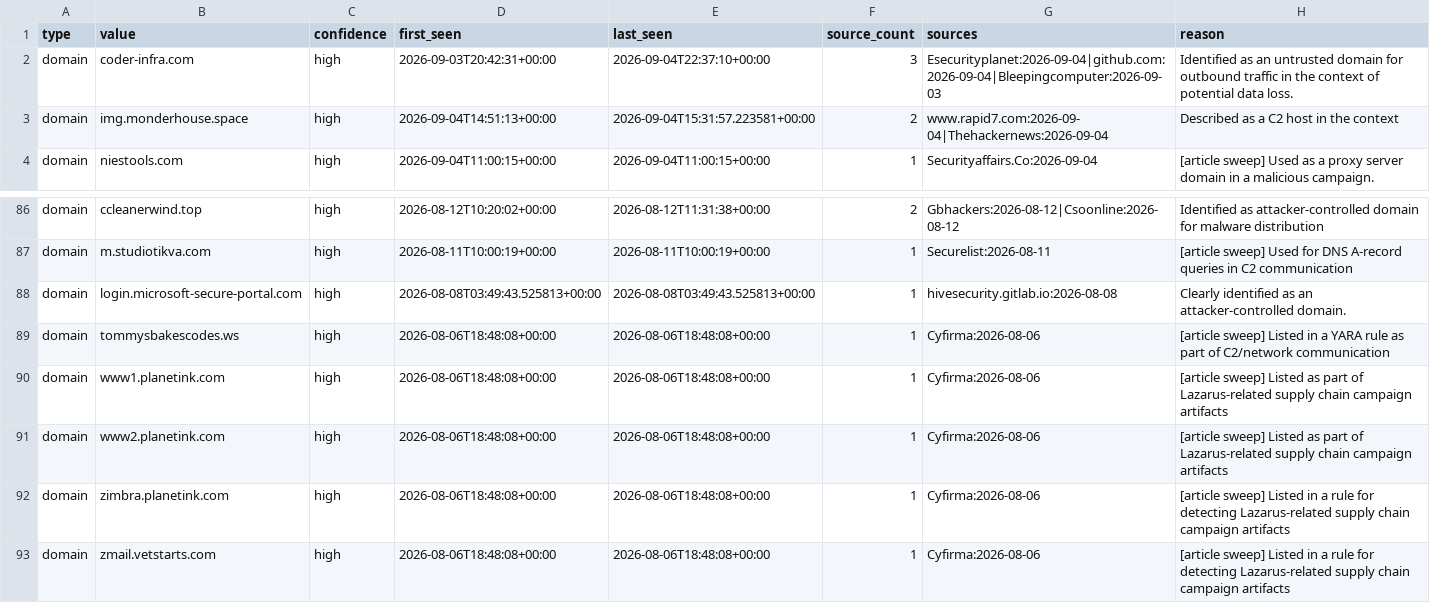
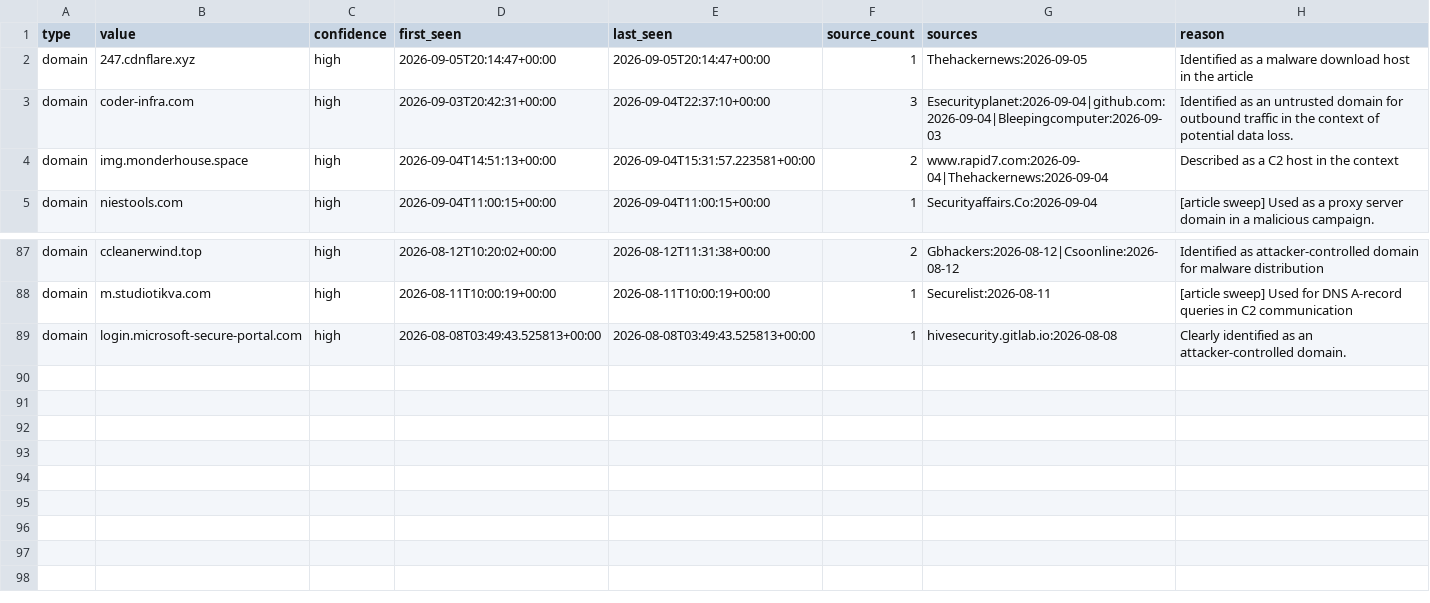
Before and after one commit to Jam0k/Public-Feeds-IOCs, a CSV file: feeds/domains.csv, drawn as a sheet; only a part is shown, gaps mark what is left out; removed rows and columns are numbered as before the commit, all else as after; the diff names each change by its address in the sheet, - before the commit and + after, or states it on an @@ line.

```diff
--- a/feeds/domains.csv
+++ b/feeds/domains.csv
+row 2: domain | 247.cdnflare.xyz | high | 2026-09-05T20:14:47+00:00 | 2026-09-05T20:14:47+00:00 | 1 | Thehackernews:2026-09-05 | Identified as a malware download host in the article
-row 89: domain | tommysbakescodes.ws | high | 2026-08-06T18:48:08+00:00 | 2026-08-06T18:48:08+00:00 | 1 | Cyfirma:2026-08-06 | [article sweep] Listed in a YARA rule as part of C2/network communication
-row 90: domain | www1.planetink.com | high | 2026-08-06T18:48:08+00:00 | 2026-08-06T18:48:08+00:00 | 1 | Cyfirma:2026-08-06 | [article sweep] Listed as part of Lazarus-related supply chain campaign artifacts
-row 91: domain | www2.planetink.com | high | 2026-08-06T18:48:08+00:00 | 2026-08-06T18:48:08+00:00 | 1 | Cyfirma:2026-08-06 | [article sweep] Listed as part of Lazarus-related supply chain campaign artifacts
-row 92: domain | zimbra.planetink.com | high | 2026-08-06T18:48:08+00:00 | 2026-08-06T18:48:08+00:00 | 1 | Cyfirma:2026-08-06 | [article sweep] Listed in a rule for detecting Lazarus-related supply chain campaign artifacts
-row 93: domain | zmail.vetstarts.com | high | 2026-08-06T18:48:08+00:00 | 2026-08-06T18:48:08+00:00 | 1 | Cyfirma:2026-08-06 | [article sweep] Listed in a rule for detecting Lazarus-related supply chain campaign artifacts
```
Also changed, not shown: feeds/all.csv, feeds/full/all.csv, 20 other files.
